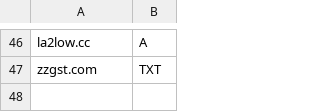
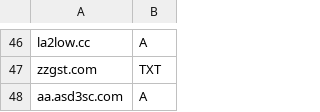
Before and after one commit to smurfmonitor/dns-iptables-rules, a CSV file: abused_domains.csv, drawn as a sheet; only a part is shown, gaps mark what is left out; the diff names each change by its address in the sheet, - before the commit and + after, or states it on an @@ line.

Commit message:
domain aa.asd3sc.com

```diff
--- a/abused_domains.csv
+++ b/abused_domains.csv
+row 48: aa.asd3sc.com | A
```
Also changed, not shown: 1 other file.
